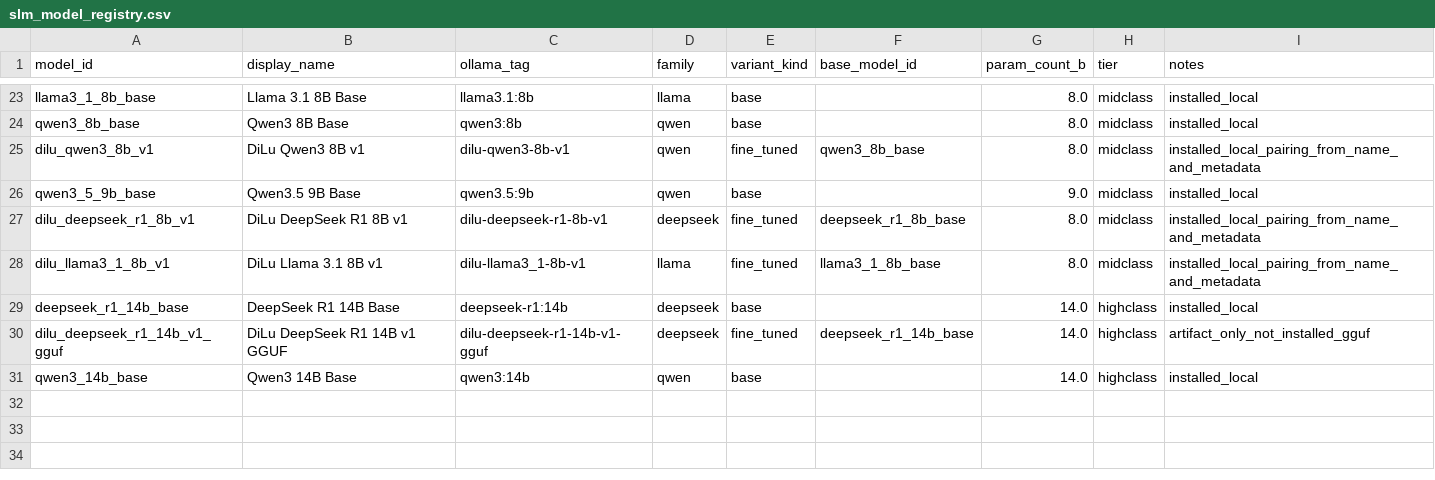
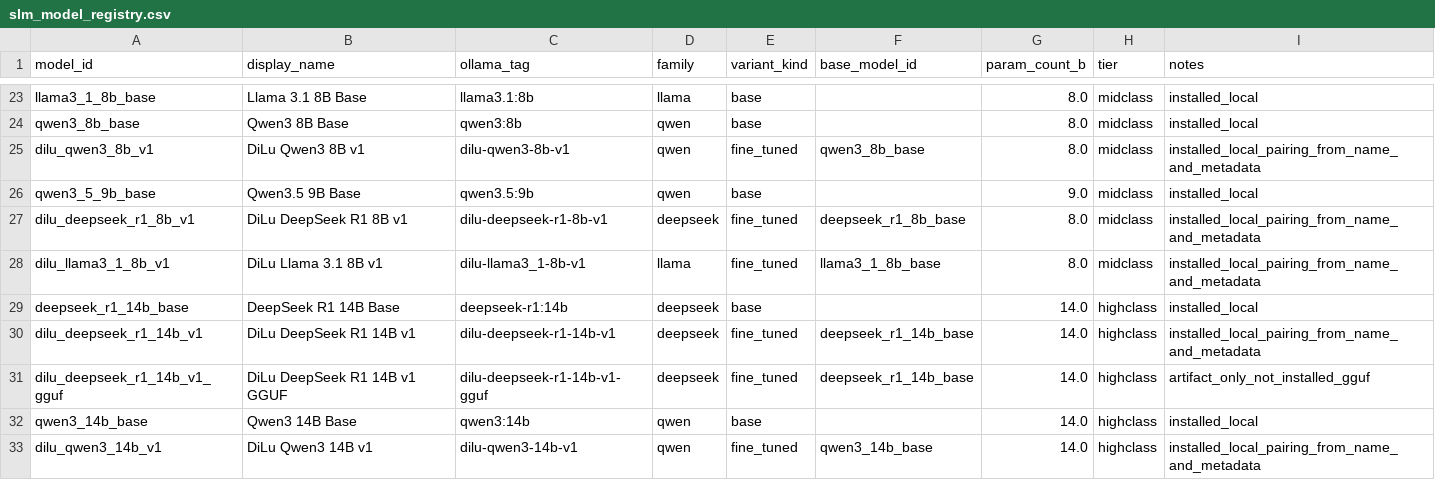
Before and after one commit to anjackq/DiLu, a CSV file: analysis/slm_model_registry.csv, drawn as a sheet; only a part is shown, gaps mark what is left out; the diff names each change by its address in the sheet, - before the commit and + after, or states it on an @@ line.

Commit message:
Add cross-scenario studies and publication analysis bundle

```diff
--- a/analysis/slm_model_registry.csv
+++ b/analysis/slm_model_registry.csv
+row 30: dilu_deepseek_r1_14b_v1 | DiLu DeepSeek R1 14B v1 | dilu-deepseek-r1-14b-v1 | deepseek | fine_tuned | deepseek_r1_14b_base | 14.0 | highclass | installed_local_pairing_from_name_and_metadata
+row 33: dilu_qwen3_14b_v1 | DiLu Qwen3 14B v1 | dilu-qwen3-14b-v1 | qwen | fine_tuned | qwen3_14b_base | 14.0 | highclass | installed_local_pairing_from_name_and_metadata
```
Also changed, not shown: 18 other files.
